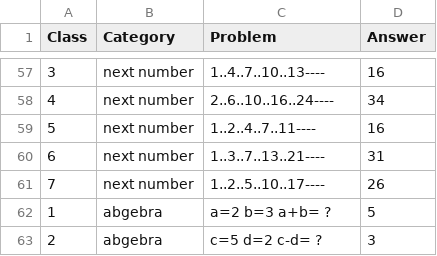
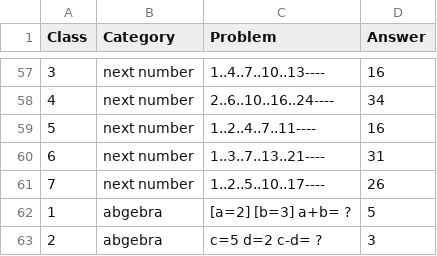
Before and after one commit to masrulmollah/maths2, a CSV file: math_problems.csv, drawn as a sheet; only a part is shown, gaps mark what is left out.

Commit message:
Update math_problems.csv

```diff
--- a/math_problems.csv
+++ b/math_problems.csv
@@ -61,3 +61,3 @@ Class,Category,Problem,Answer
 7,next number,1..2..5..10..17----,26
-1,abgebra,a=2    b=3    a+b= ?,5
+1,abgebra,[a=2]  [b=3]    a+b= ?,5
 2,abgebra,c=5  d=2  c-d= ?,3
```
